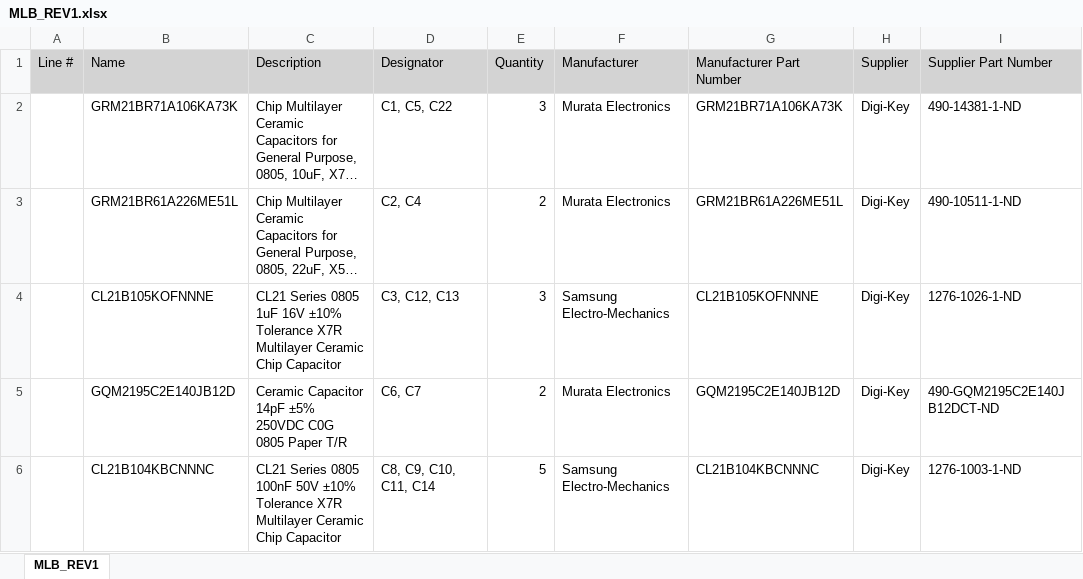
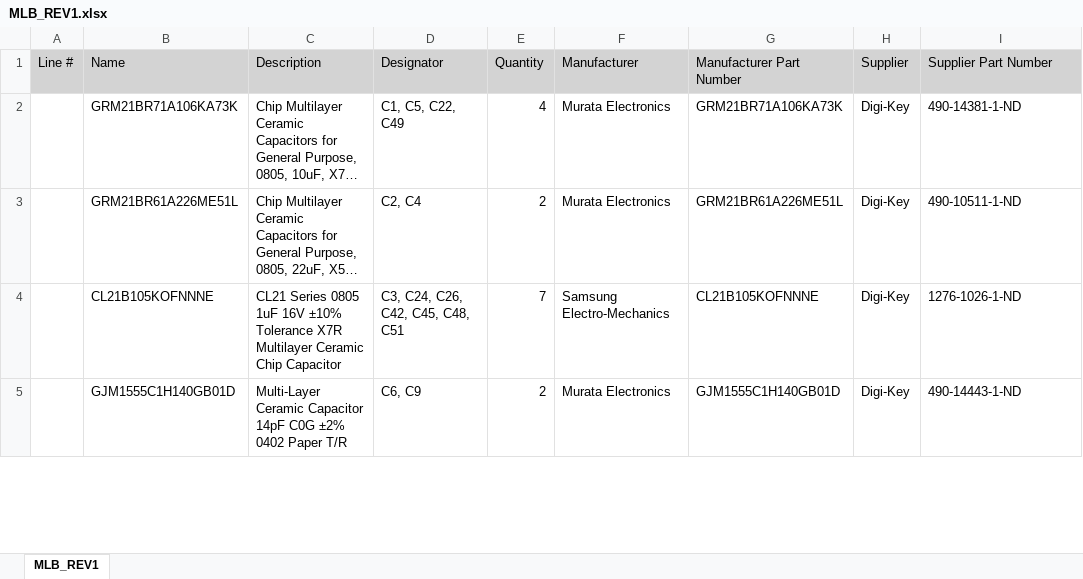
Before and after one commit to julielee9067/mattrics, an Excel workbook: Electrical/MLB_REV1/Project Outputs for MLB_REV1/MLB_REV1.xlsx, sheet MLB_REV1, drawn as a sheet; only a part is shown; long unchanged cells end in …; values as stored, in another font and other column widths than the file's, no borders; removed rows and columns are numbered as before the commit, all else as after; the diff covers the shown part only; the diff names each change by its address in the sheet, - before the commit and + after, or states it on an @@ line.

Commit message:
[ELEC] BOM - gen BOM and added parameters to parts

```diff
--- a/Electrical/MLB_REV1/Project Outputs for MLB_REV1/MLB_REV1.xlsx (sheet MLB_REV1)
+++ b/Electrical/MLB_REV1/Project Outputs for MLB_REV1/MLB_REV1.xlsx (sheet MLB_REV1)
-D2 (Designator): C1, C5, C22
+D2 (Designator): C1, C5, C22, C49
-E2 (Quantity): 3
+E2 (Quantity): 4
-D4 (Designator): C3, C12, C13
+D4 (Designator): C3, C24, C26, C42, C45, C48, C51
-E4 (Quantity): 3
+E4 (Quantity): 7
-B5 (Name): GQM2195C2E140JB12D
+B5 (Name): GJM1555C1H140GB01D
-C5 (Description): Ceramic Capacitor 14pF ±5% 250VDC C0G 0805 Paper T/R
+C5 (Description): Multi-Layer Ceramic Capacitor 14pF C0G ±2% 0402 Paper T/R
-D5 (Designator): C6, C7
+D5 (Designator): C6, C9
-G5 (Manufacturer Part Number): GQM2195C2E140JB12D
+G5 (Manufacturer Part Number): GJM1555C1H140GB01D
-I5 (Supplier Part Number): 490-GQM2195C2E140JB12DCT-ND
+I5 (Supplier Part Number): 490-14443-1-ND
-row 6:  | CL21B104KBCNNNC | CL21 Series 0805 100nF 50V ±10% Tolerance X7R Multilayer Ceramic Chip Capacitor | C8, C9, C10, C11, C14 | 5 | Samsung Electro-Mechanics | CL21B104KBCNNNC | Digi-Key | 1276-1003-1-ND
```
Also changed, not shown: 9 added rows, 8 removed rows and 30 edited cells elsewhere in this sheet, 24 other files.
